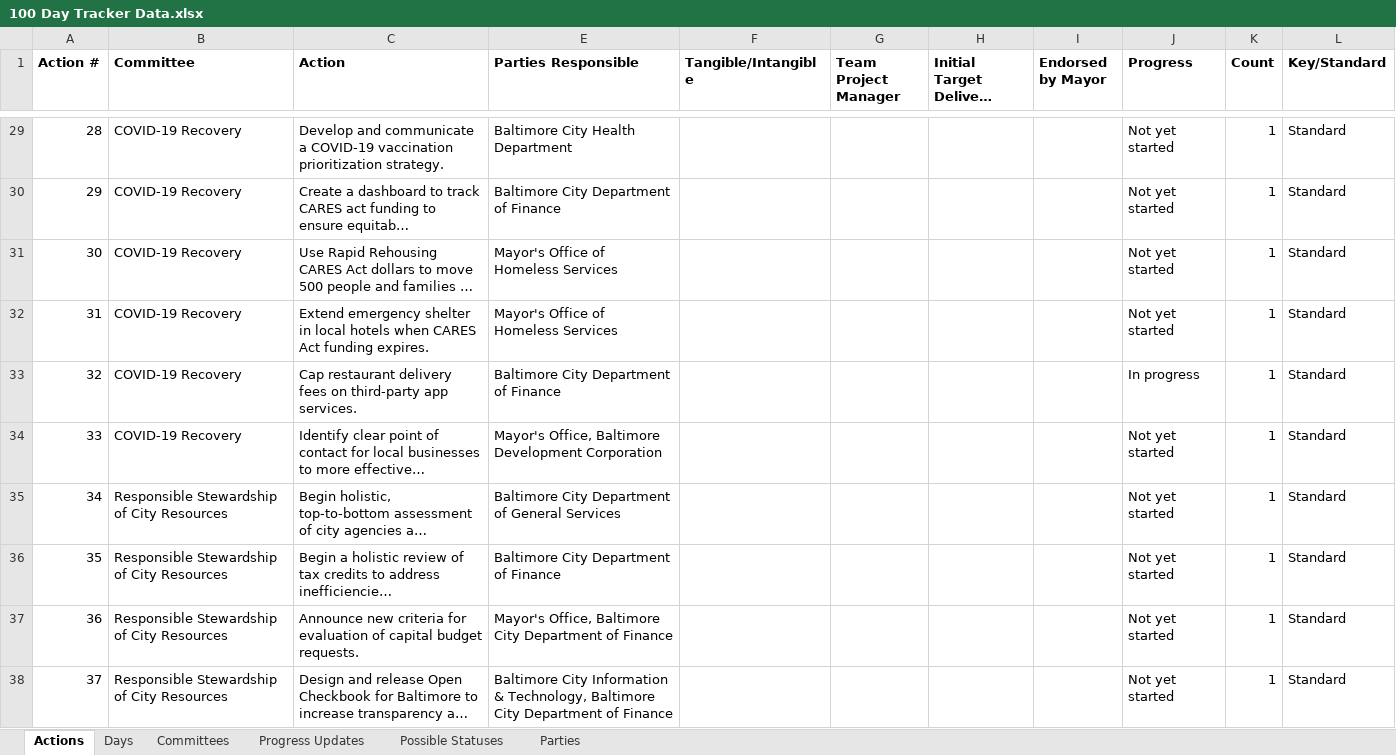
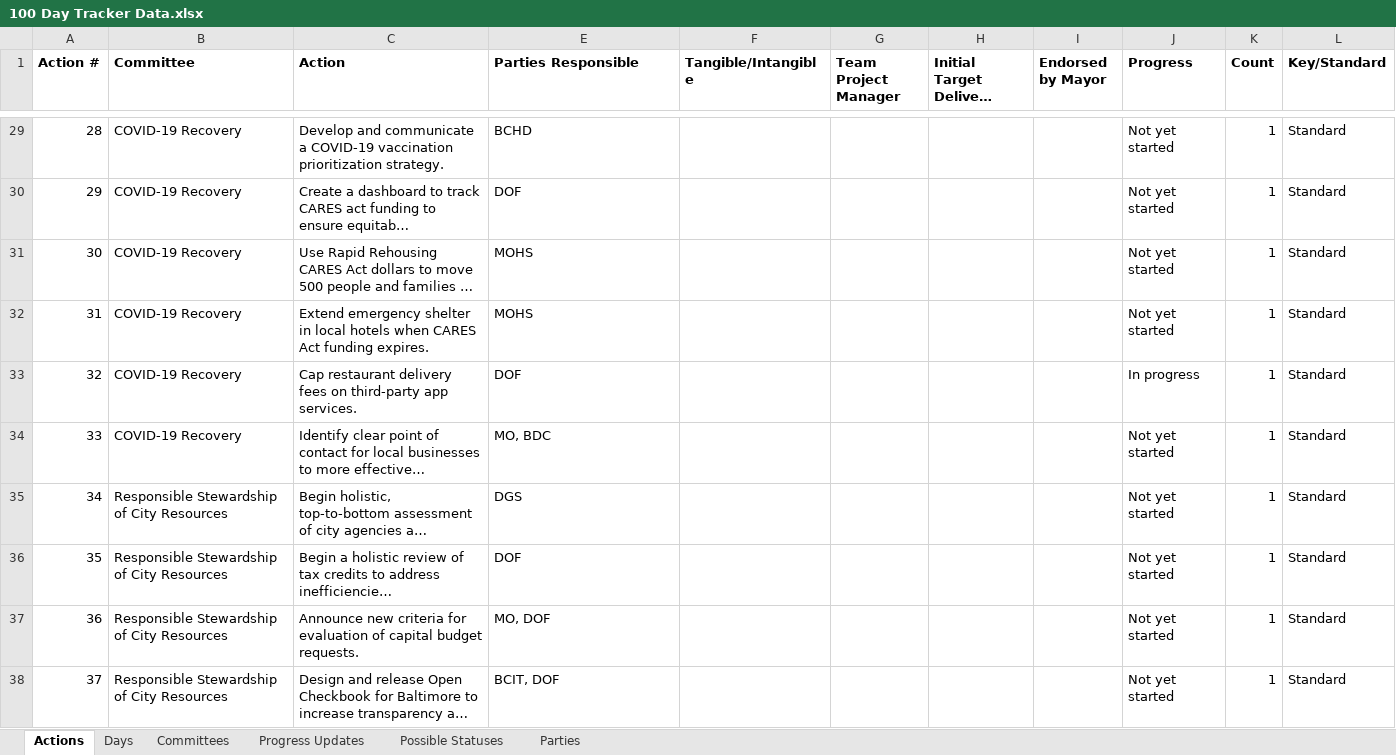
Before and after one commit to city-of-baltimore/transition-agenda, an Excel workbook: data/100 Day Tracker Data.xlsx, sheet Actions, drawn as a sheet; only a part is shown, gaps mark what is left out; long unchanged cells end in …; values as stored, in another font and other column widths than the file's, no borders; charts and pictures not drawn; the diff covers the shown part only; the diff names each change by its address in the sheet, - before the commit and + after, or states it on an @@ line.

```diff
--- a/data/100 Day Tracker Data.xlsx (sheet Actions)
+++ b/data/100 Day Tracker Data.xlsx (sheet Actions)
-E29 (Parties Responsible): Baltimore City Health Department
+E29 (Parties Responsible): BCHD
-E30 (Parties Responsible): Baltimore City Department of Finance
+E30 (Parties Responsible): DOF
-E31:E32 (Parties Responsible): Mayor's Office of Homeless Services
+E31:E32 (Parties Responsible): MOHS
-E33 (Parties Responsible): Baltimore City Department of Finance
+E33 (Parties Responsible): DOF
-E34 (Parties Responsible): Mayor's Office, Baltimore Development Corporation
+E34 (Parties Responsible): MO, BDC
-E35 (Parties Responsible): Baltimore City Department of General Services
+E35 (Parties Responsible): DGS
-E36 (Parties Responsible): Baltimore City Department of Finance
+E36 (Parties Responsible): DOF
-E37 (Parties Responsible): Mayor's Office, Baltimore City Department of Finance
+E37 (Parties Responsible): MO, DOF
-E38 (Parties Responsible): Baltimore City Information & Technology, Baltimore City Department of Finance
+E38 (Parties Responsible): BCIT, DOF
```
Also changed, not shown: 28 edited cells elsewhere in this sheet, sheet Progress Updates.
